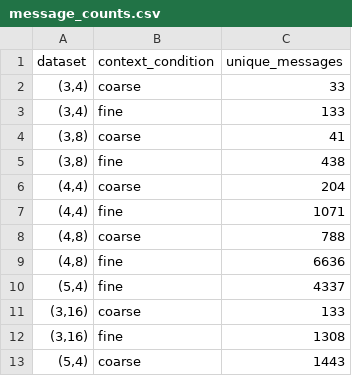
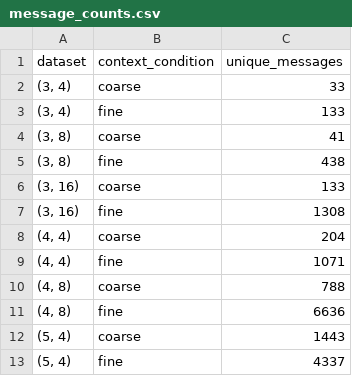
Before and after one commit to mariia55/emergent-abstractions_biased, a CSV file: analysis/message_counts.csv, drawn as a sheet.

```diff
--- a/analysis/message_counts.csv
+++ b/analysis/message_counts.csv
@@ -1,13 +1,13 @@
 dataset,context_condition,unique_messages
-"(3,4)",coarse,33
-"(3,4)",fine,133
-"(3,8)",coarse,41
-"(3,8)",fine,438
-"(4,4)",coarse,204
-"(4,4)",fine,1071
-"(4,8)",coarse,788
-"(4,8)",fine,6636
-"(5,4)",fine,4337
-"(3,16)",coarse,133
-"(3,16)",fine,1308
-"(5,4)",coarse,1443
+"(3, 4)",coarse,33
+"(3, 4)",fine,133
+"(3, 8)",coarse,41
+"(3, 8)",fine,438
+"(3, 16)",coarse,133
+"(3, 16)",fine,1308
+"(4, 4)",coarse,204
+"(4, 4)",fine,1071
+"(4, 8)",coarse,788
+"(4, 8)",fine,6636
+"(5, 4)",coarse,1443
+"(5, 4)",fine,4337
```
Also changed, not shown: analysis/00_vocab_sizes.csv.
